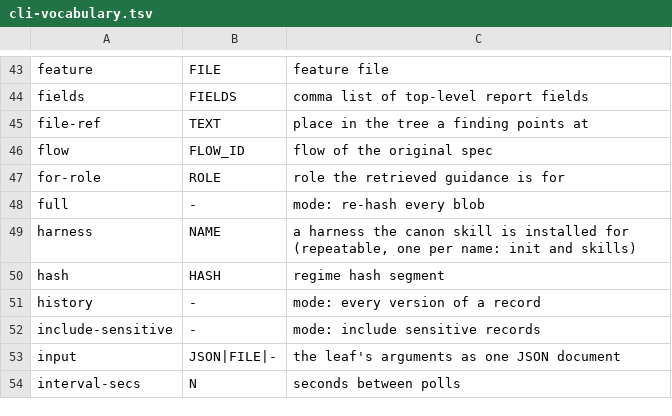
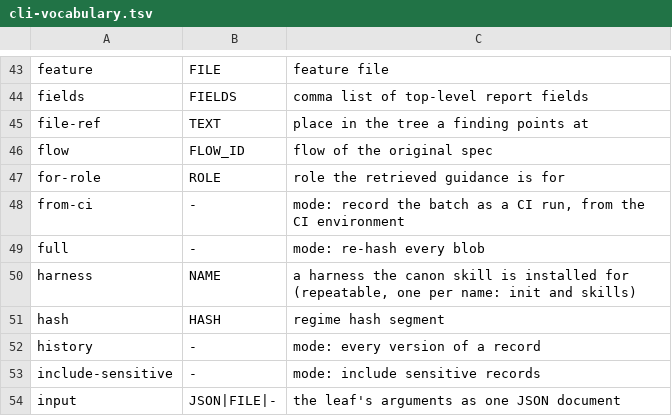
Before and after one commit to journeyWorker/canon, a TSV file: docs/design/cli-vocabulary.tsv, drawn as a sheet; only a part is shown, gaps mark what is left out; the shorter side is filled out with more unchanged rows; the diff names each change by its address in the sheet, - before the commit and + after, or states it on an @@ line.

Commit message:
fix(0.40 ci-evidence): the codes follow the <SUBJECT>_<CONDITION> rule, --from-ci is in the vocabulary, schema evidence add allowance, trimmed help, regenerated docs and conformance (canon-0-40-ci-evidence)

```diff
--- a/docs/design/cli-vocabulary.tsv
+++ b/docs/design/cli-vocabulary.tsv
+row 48: from-ci | - | mode: record the batch as a CI run, from the CI environment
```
Also changed, not shown: 16 other files.
